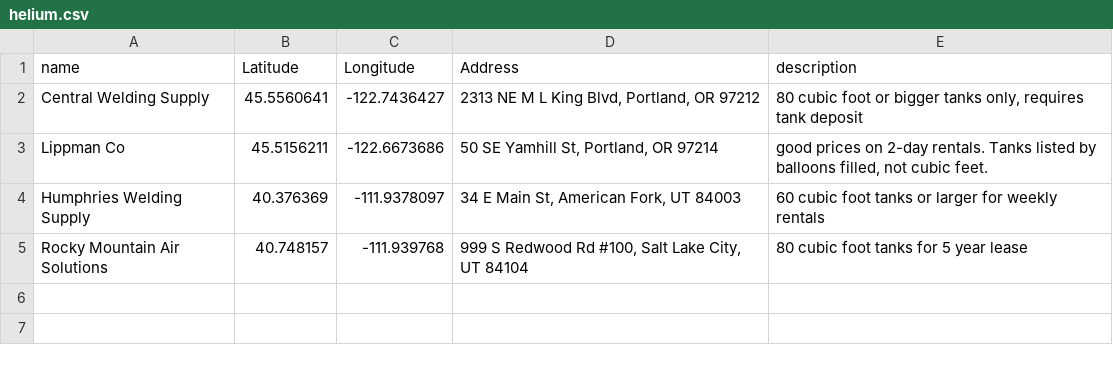
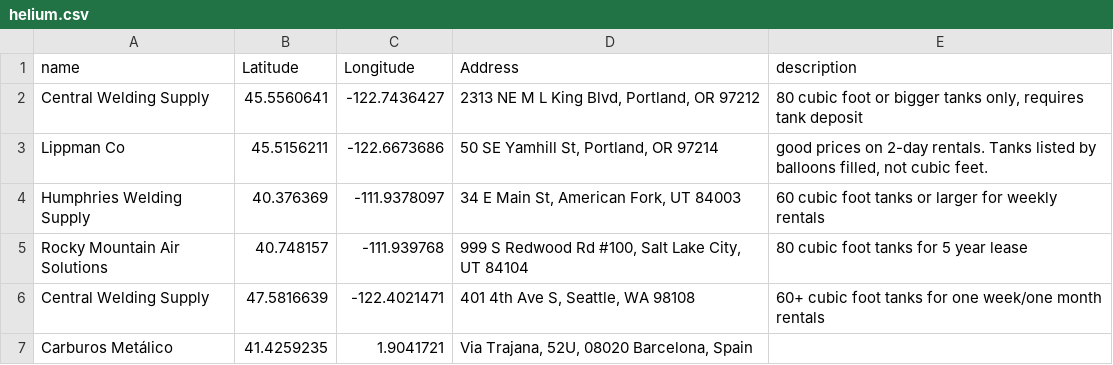
Before and after one commit to mathewlippincott/Helium-map, a CSV file: helium.csv, drawn as a sheet; the diff names each change by its address in the sheet, - before the commit and + after, or states it on an @@ line.

Commit message:
added suppliers in seattle and spain

```diff
--- a/helium.csv
+++ b/helium.csv
+row 6: Central Welding Supply | 47.5816639 | -122.4021471 | 401 4th Ave S, Seattle, WA 98108 | 60+ cubic foot tanks for one week/one month rentals
+row 7: Carburos Metálico | 41.4259235 | 1.9041721 | Via Trajana, 52U, 08020 Barcelona, Spain
```
